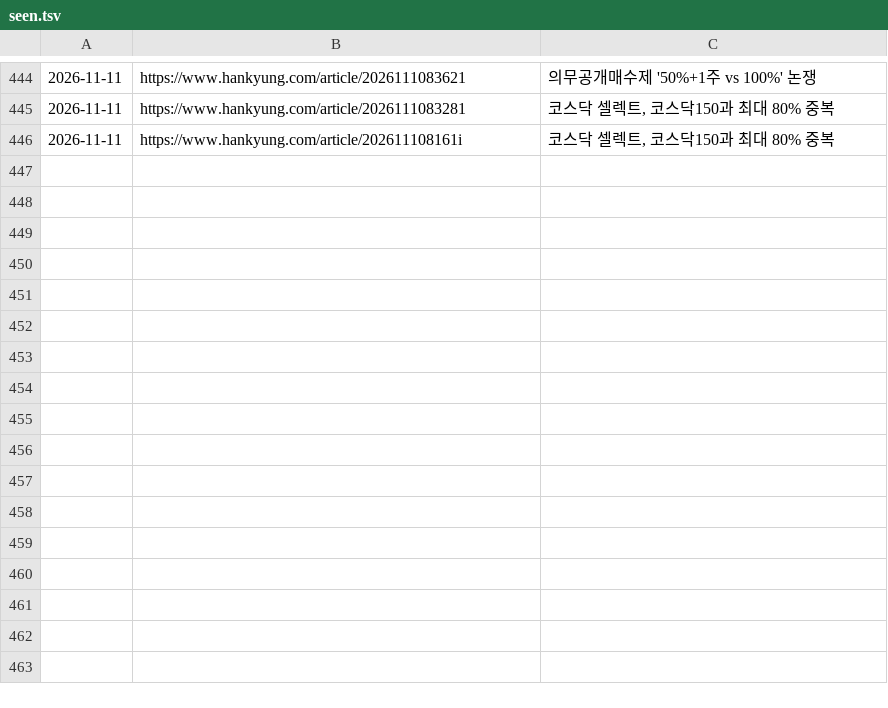
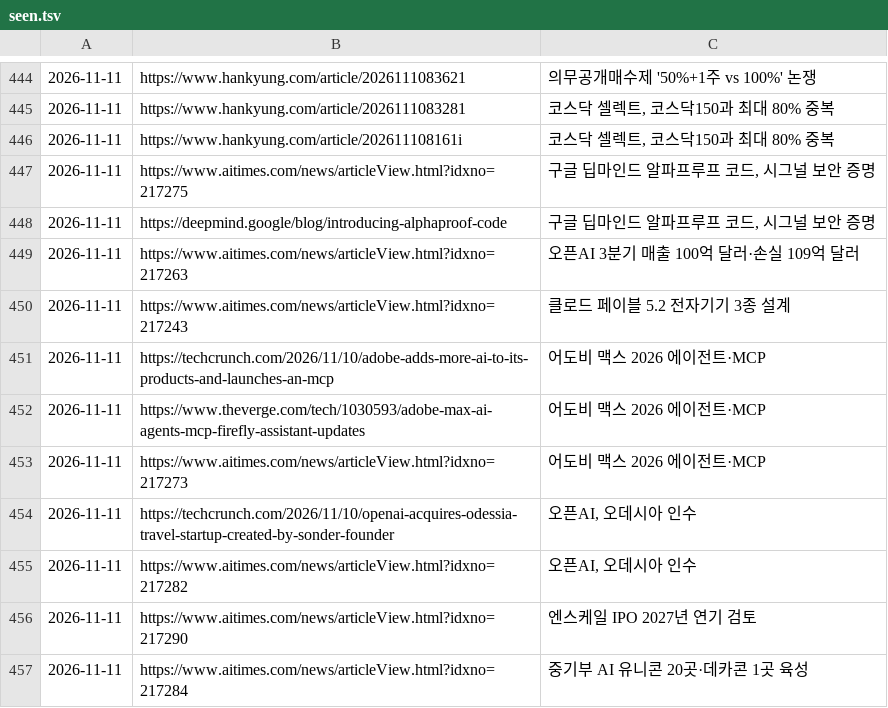
Before and after one commit to Jaesung-kim/it-news, a TSV file: data/seen.tsv, drawn as a sheet; only a part is shown, gaps mark what is left out.

```diff
--- a/data/seen.tsv
+++ b/data/seen.tsv
@@ -446 +446,12 @@
 2026-11-11	https://www.hankyung.com/article/202611108161i	코스닥 셀렉트, 코스닥150과 최대 80% 중복
+2026-11-11	https://www.aitimes.com/news/articleView.html?idxno=217275	구글 딥마인드 알파프루프 코드, 시그널 보안 증명
+2026-11-11	https://deepmind.google/blog/introducing-alphaproof-code	구글 딥마인드 알파프루프 코드, 시그널 보안 증명
+2026-11-11	https://www.aitimes.com/news/articleView.html?idxno=217263	오픈AI 3분기 매출 100억 달러·손실 109억 달러
+2026-11-11	https://www.aitimes.com/news/articleView.html?idxno=217243	클로드 페이블 5.2 전자기기 3종 설계
+2026-11-11	https://techcrunch.com/2026/11/10/adobe-adds-more-ai-to-its-products-and-launches-an-mcp	어도비 맥스 2026 에이전트·MCP
+2026-11-11	https://www.theverge.com/tech/1030593/adobe-max-ai-agents-mcp-firefly-assistant-updates	어도비 맥스 2026 에이전트·MCP
+2026-11-11	https://www.aitimes.com/news/articleView.html?idxno=217273	어도비 맥스 2026 에이전트·MCP
+2026-11-11	https://techcrunch.com/2026/11/10/openai-acquires-odessia-travel-startup-created-by-sonder-founder	오픈AI, 오데시아 인수
+2026-11-11	https://www.aitimes.com/news/articleView.html?idxno=217282	오픈AI, 오데시아 인수
+2026-11-11	https://www.aitimes.com/news/articleView.html?idxno=217290	엔스케일 IPO 2027년 연기 검토
+2026-11-11	https://www.aitimes.com/news/articleView.html?idxno=217284	중기부 AI 유니콘 20곳·데카콘 1곳 육성
```
Also changed, not shown: 8 other files.
